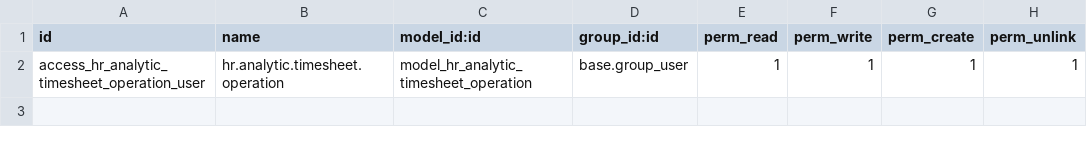
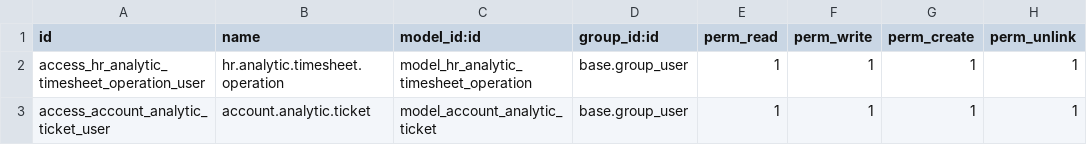
Before and after one commit to Micronaet/micronaet-addons-private, a CSV file: intervention_report/security/ir.model.access.csv, drawn as a sheet; the diff names each change by its address in the sheet, - before the commit and + after, or states it on an @@ line.

Commit message:
Start addin ticket management, module part

```diff
--- a/intervention_report/security/ir.model.access.csv
+++ b/intervention_report/security/ir.model.access.csv
+row 3: access_account_analytic_ticket_user | account.analytic.ticket | model_account_analytic_ticket | base.group_user | 1 | 1 | 1 | 1
```
Also changed, not shown: 3 other files.
